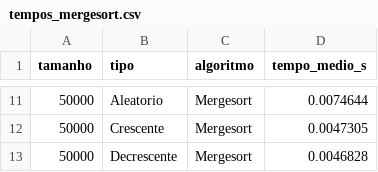
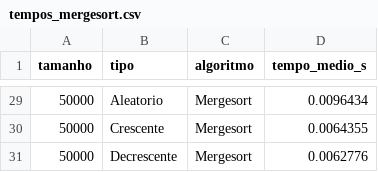
Before and after one commit to Matagim/COMP0412_KAUA_NASCIMENTO, a CSV file: tempos_mergesort.csv, drawn as a sheet; only a part is shown, gaps mark what is left out; the diff covers the shown part only.

```diff
--- a/tempos_mergesort.csv
+++ b/tempos_mergesort.csv
@@ -11,3 +29,3 @@ tamanho,tipo,algoritmo,tempo_medio_s
-50000,Aleatorio,Mergesort,0.0074644
-50000,Crescente,Mergesort,0.0047305
-50000,Decrescente,Mergesort,0.0046828
+50000,Aleatorio,Mergesort,0.0096434
+50000,Crescente,Mergesort,0.0064355
+50000,Decrescente,Mergesort,0.0062776
```
Also changed, not shown: 21 added rows, 3 removed rows and 6 edited cells elsewhere in this file, tempos_insercao.csv, tempos_quicksort.csv, 10 other files.
